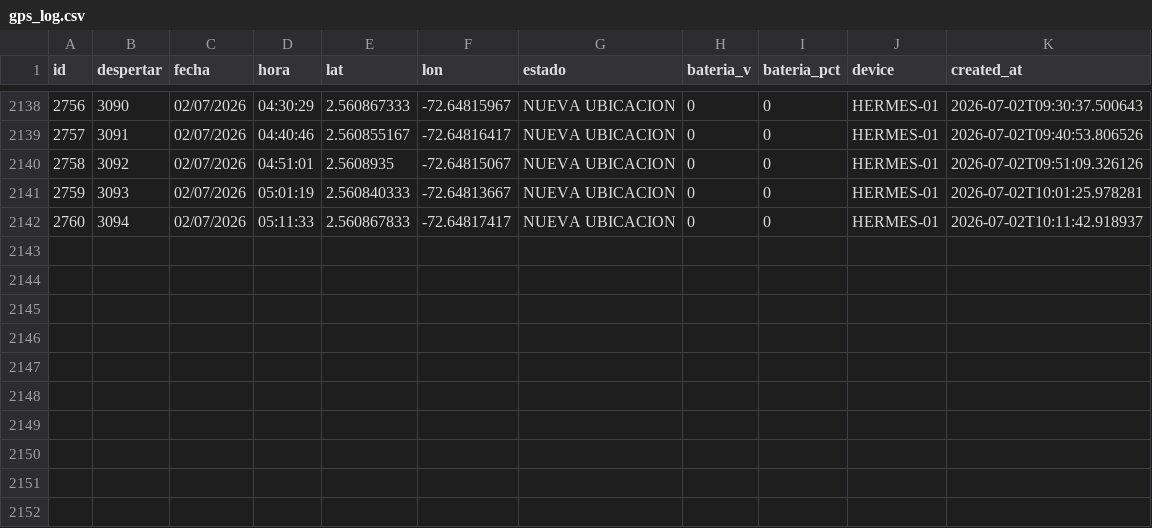
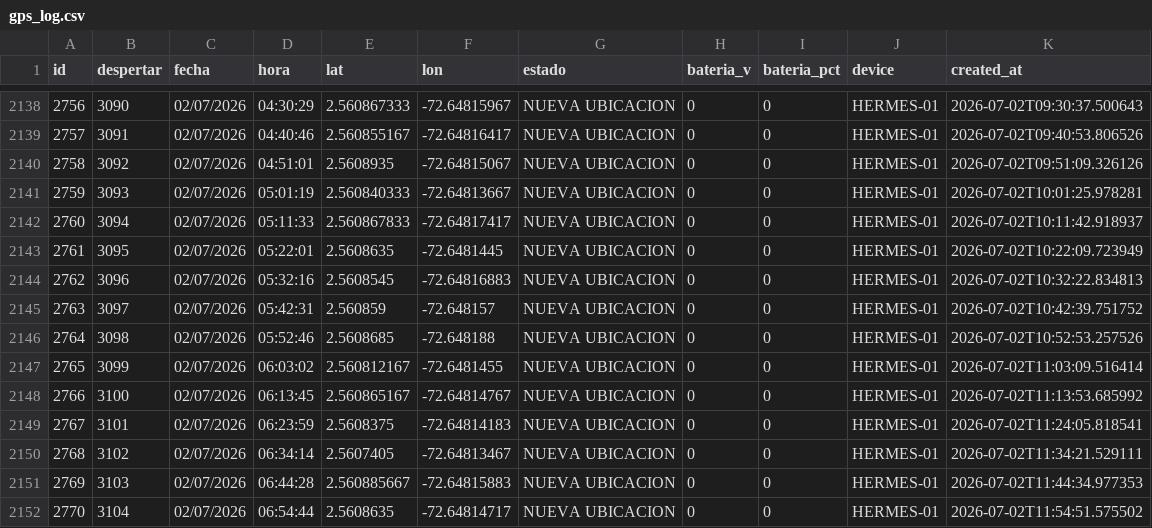
Before and after one commit to jhonlopez38/pruebas, a CSV file: static/files/gps_log.csv, drawn as a sheet; only a part is shown, gaps mark what is left out; the diff names each change by its address in the sheet, - before the commit and + after, or states it on an @@ line.

Commit message:
CSV update

```diff
--- a/static/files/gps_log.csv
+++ b/static/files/gps_log.csv
+row 2143: 2761 | 3095 | 02/07/2026 | 05:22:01 | 2.5608635 | -72.6481445 | NUEVA UBICACION | 0 | 0 | HERMES-01 | 2026-07-02T10:22:09.723949
+row 2144: 2762 | 3096 | 02/07/2026 | 05:32:16 | 2.5608545 | -72.64816883 | NUEVA UBICACION | 0 | 0 | HERMES-01 | 2026-07-02T10:32:22.834813
+row 2145: 2763 | 3097 | 02/07/2026 | 05:42:31 | 2.560859 | -72.648157 | NUEVA UBICACION | 0 | 0 | HERMES-01 | 2026-07-02T10:42:39.751752
+row 2146: 2764 | 3098 | 02/07/2026 | 05:52:46 | 2.5608685 | -72.648188 | NUEVA UBICACION | 0 | 0 | HERMES-01 | 2026-07-02T10:52:53.257526
+row 2147: 2765 | 3099 | 02/07/2026 | 06:03:02 | 2.560812167 | -72.6481455 | NUEVA UBICACION | 0 | 0 | HERMES-01 | 2026-07-02T11:03:09.516414
+row 2148: 2766 | 3100 | 02/07/2026 | 06:13:45 | 2.560865167 | -72.64814767 | NUEVA UBICACION | 0 | 0 | HERMES-01 | 2026-07-02T11:13:53.685992
+row 2149: 2767 | 3101 | 02/07/2026 | 06:23:59 | 2.5608375 | -72.64814183 | NUEVA UBICACION | 0 | 0 | HERMES-01 | 2026-07-02T11:24:05.818541
+row 2150: 2768 | 3102 | 02/07/2026 | 06:34:14 | 2.5607405 | -72.64813467 | NUEVA UBICACION | 0 | 0 | HERMES-01 | 2026-07-02T11:34:21.529111
+row 2151: 2769 | 3103 | 02/07/2026 | 06:44:28 | 2.560885667 | -72.64815883 | NUEVA UBICACION | 0 | 0 | HERMES-01 | 2026-07-02T11:44:34.977353
+row 2152: 2770 | 3104 | 02/07/2026 | 06:54:44 | 2.5608635 | -72.64814717 | NUEVA UBICACION | 0 | 0 | HERMES-01 | 2026-07-02T11:54:51.575502
```
